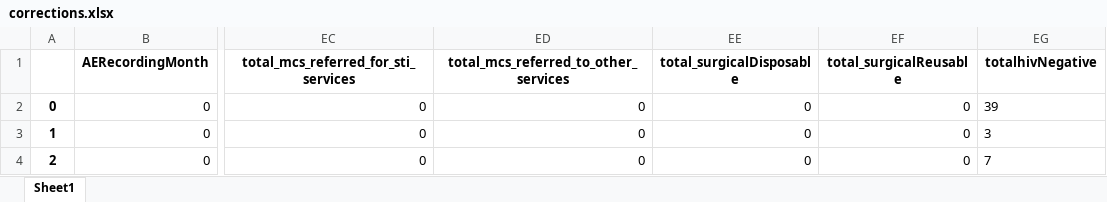
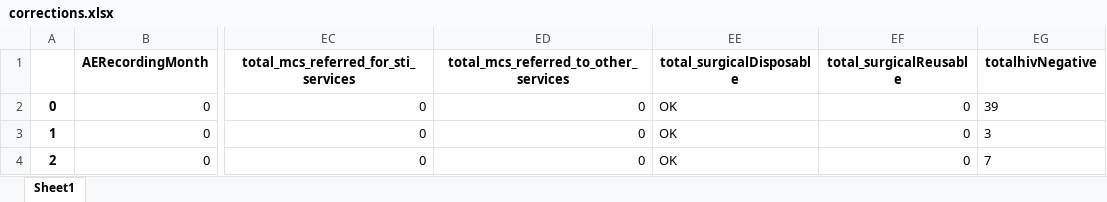
Before and after one commit to ashleymutenha/zazicProgrammaticReport, an Excel workbook: corrections.xlsx, sheet Sheet1, drawn as a sheet; only a part is shown, gaps mark what is left out; values as stored, in another font and other column widths than the file's, no borders; the diff names each change by its address in the sheet, - before the commit and + after, or states it on an @@ line.

```diff
--- a/corrections.xlsx (sheet Sheet1)
+++ b/corrections.xlsx (sheet Sheet1)
-EE2:EE4 (total_surgicalDisposable): 0
+EE2:EE4 (total_surgicalDisposable): OK
```
Also changed, not shown: ZDIPlookup.xlsx, data.xlsx, 6 other files.
